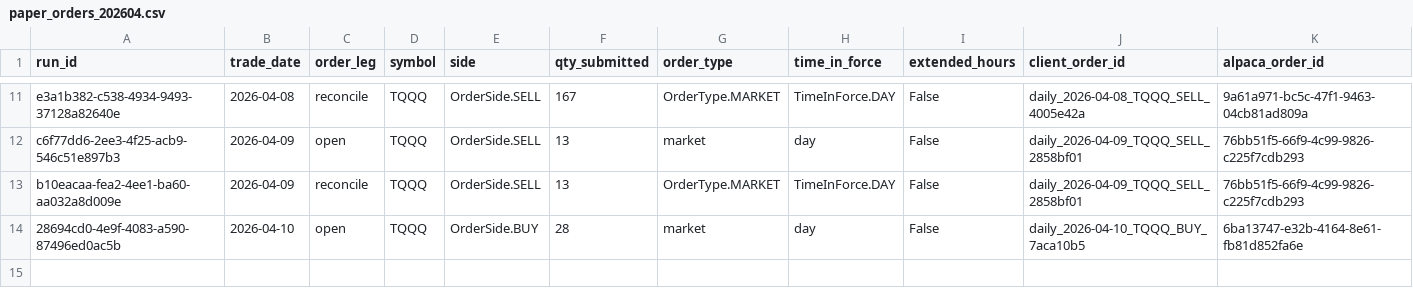
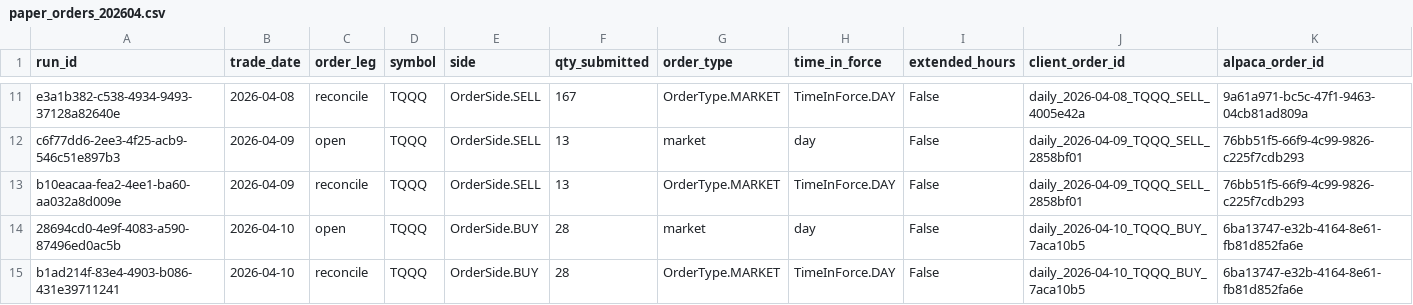
Before and after one commit to precisionhireconsultants/trading-vol-target-annual-0.40, a CSV file: logs/paper/orders/paper_orders_202604.csv, drawn as a sheet; only a part is shown, gaps mark what is left out; rows hold the shown columns only; the diff names each change by its address in the sheet, - before the commit and + after, or states it on an @@ line.

```diff
--- a/logs/paper/orders/paper_orders_202604.csv
+++ b/logs/paper/orders/paper_orders_202604.csv
+row 15: b1ad214f-83e4-4903-b086-431e39711241 | 2026-04-10 | reconcile | TQQQ | OrderSide.BUY | 28 | OrderType.MARKET | TimeInForce.DAY | False | daily_2026-04-10_TQQQ_BUY_7aca10b5 | 6ba13747-e32b-4164-8e61-fb81d852fa6e
```
Also changed, not shown: logs/paper/runs/paper_runs_202604.csv.
